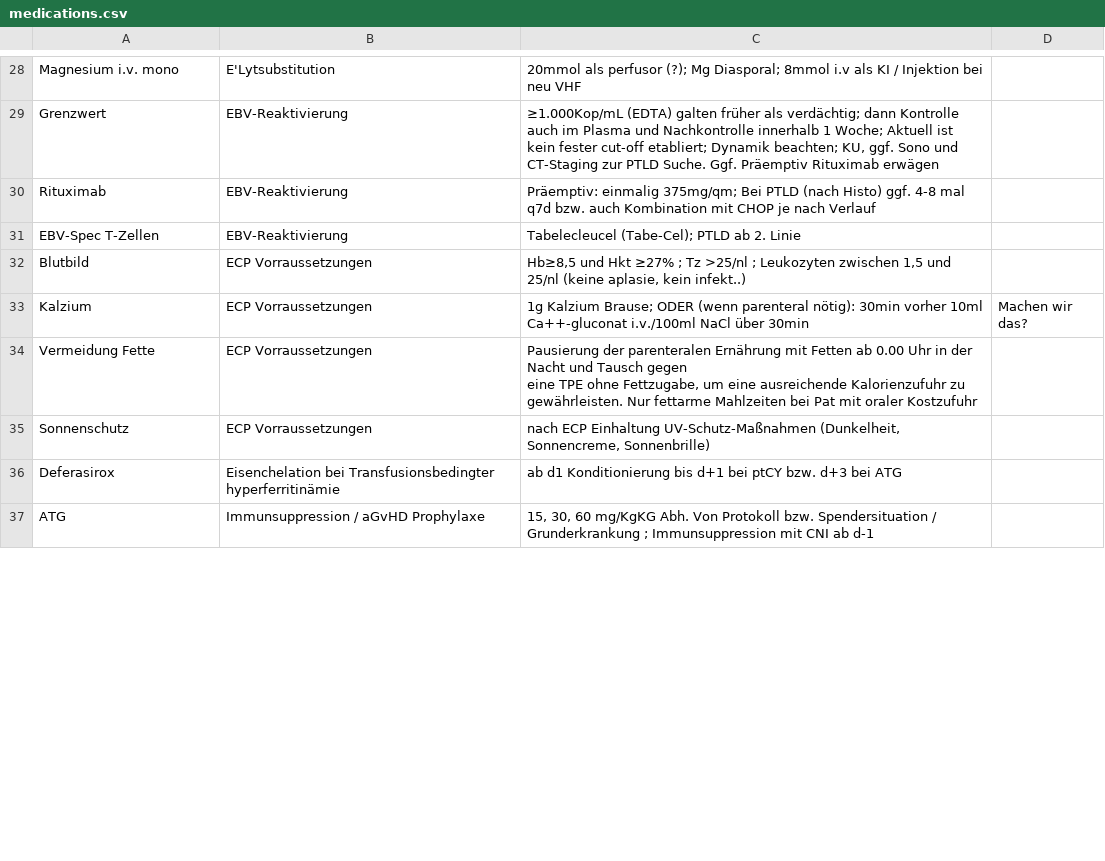
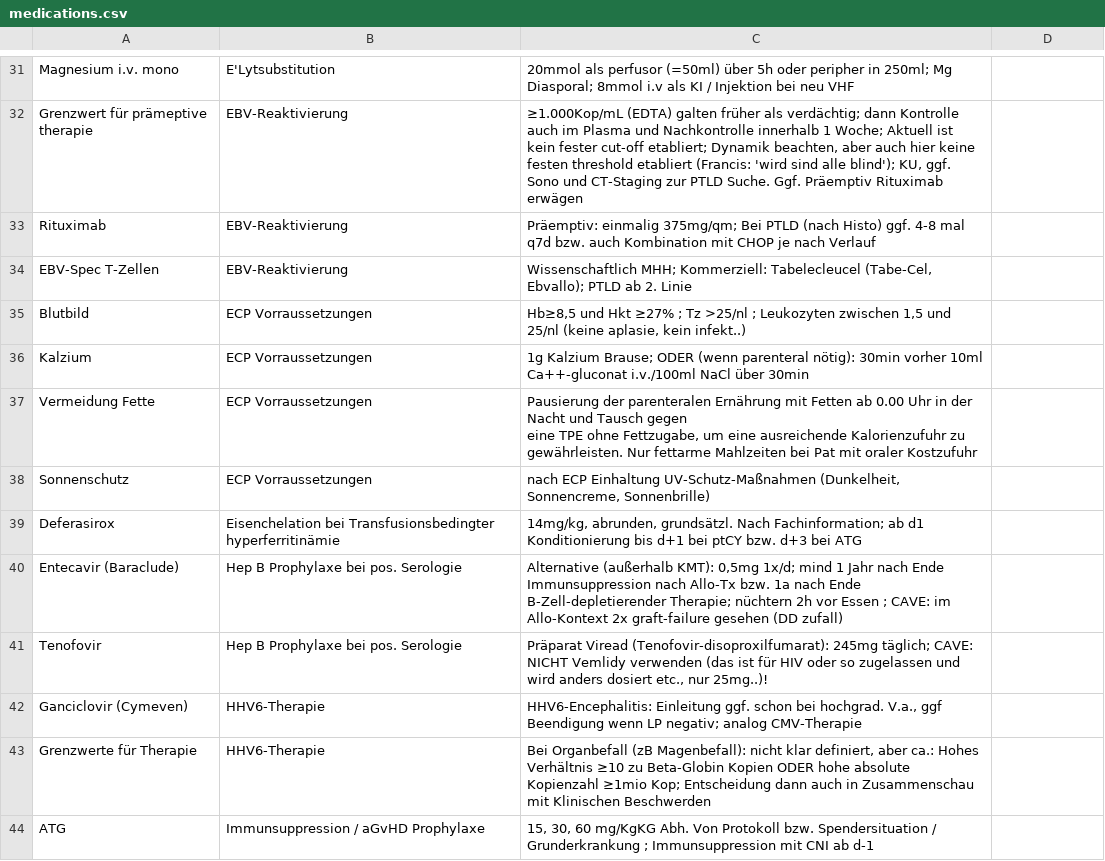
Before and after one commit to jochim-uke/uke, a CSV file: medications.csv, drawn as a sheet; only a part is shown, gaps mark what is left out; addresses are those after the commit; the diff covers the shown part only; the diff names each change by its address in the sheet, - before the commit and + after, or states it on an @@ line.

```diff
--- a/medications.csv
+++ b/medications.csv
-C31: …als perfusor (?); Mg Diasporal;…
+C31: …als perfusor (=50ml) über 5h oder peripher in 250ml; Mg Diasporal;…
-A32: Grenzwert
+A32: Grenzwert für prämeptive therapie
-C32: …etabliert; Dynamik beachten; KU, ggf.…
+C32: …etabliert; Dynamik beachten, aber auch hier keine festen threshold etabliert (Francis: 'wird sind alle blind'); KU, ggf.…
-C34: Tabelecleucel (Tabe-Cel); PTLD ab…
+C34: Wissenschaftlich MHH; Kommerziell: Tabelecleucel (Tabe-Cel, Ebvallo); PTLD ab…
-D36: Machen wir das?
+D36: (empty)
-C39: ab d1…
+C39: 14mg/kg, abrunden, grundsätzl. Nach Fachinformation; ab d1…
+row 40: Entecavir (Baraclude) | Hep B Prophylaxe bei pos. Serologie | Alternative (außerhalb KMT): 0,5mg 1x/d; mind 1 Jahr nach Ende Immunsuppression nach Allo-Tx bzw. 1a nach Ende B-Zell-depletierender Therapie; nüchtern 2h vor Essen ; CAVE: im Allo-Kontext 2x graft-failure gesehen (DD zufall)
+row 41: Tenofovir | Hep B Prophylaxe bei pos. Serologie | Präparat Viread (Tenofovir-disoproxilfumarat): 245mg täglich; CAVE: NICHT Vemlidy verwenden (das ist für HIV oder so zugelassen und wird anders dosiert etc., nur 25mg..)!
+row 42: Ganciclovir (Cymeven) | HHV6-Therapie | HHV6-Encephalitis: Einleitung ggf. schon bei hochgrad. V.a., ggf Beendigung wenn LP negativ; analog CMV-Therapie
+row 43: Grenzwerte für Therapie | HHV6-Therapie | Bei Organbefall (zB Magenbefall): nicht klar definiert, aber ca.: Hohes Verhältnis ≥10 zu Beta-Globin Kopien ODER hohe absolute Kopienzahl ≥1mio Kop; Entscheidung dann auch in Zusammenschau mit Klinischen Beschwerden
```
Also changed, not shown: 13 added rows, 4 removed rows, 1 moved row and 43 edited cells elsewhere in this file.
